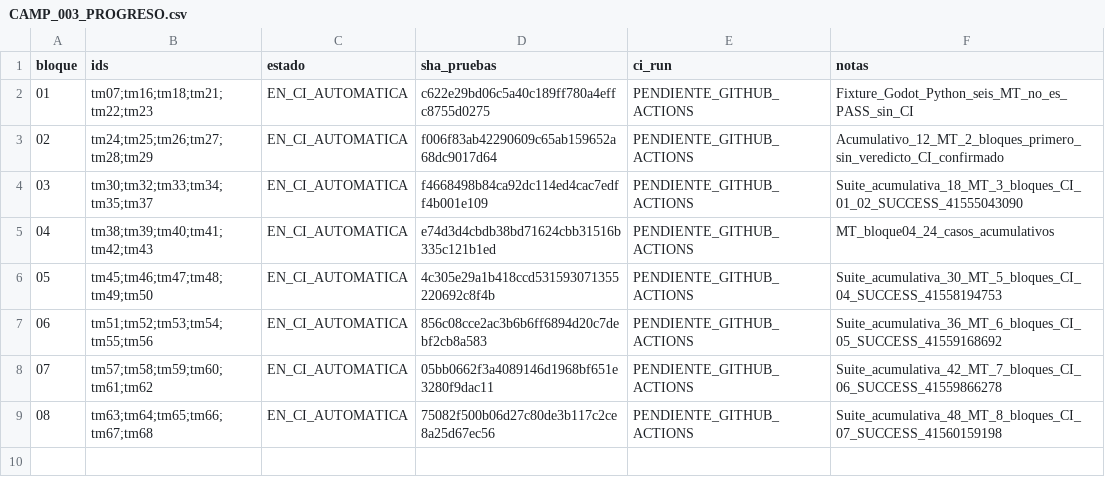
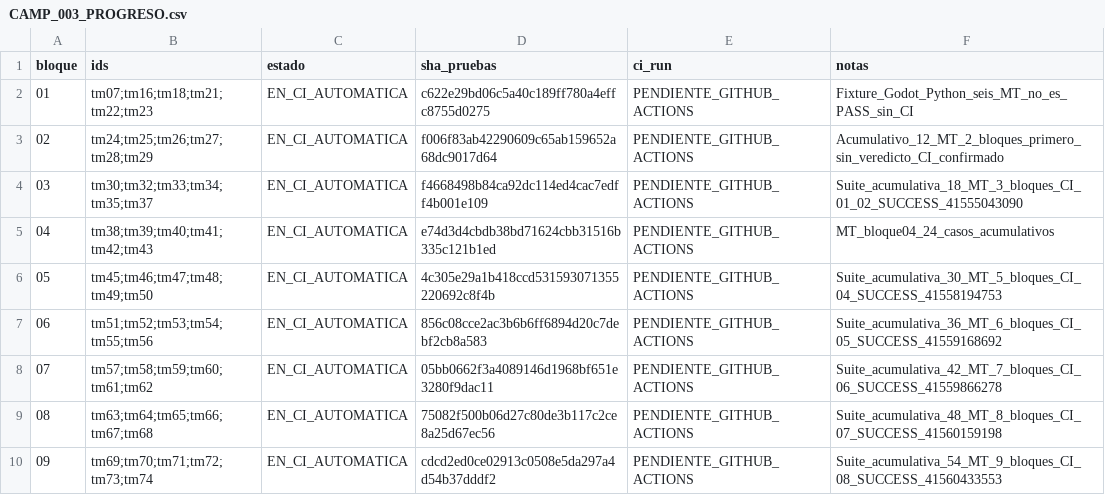
Before and after one commit to danielmariabardillo1412-creator/pokemon-calvo-, a CSV file: docs/coordination/items_parallel_v1/reports/W05/CAMP_003_PROGRESO.csv, drawn as a sheet.

Commit message:
test(w05): registrar bloque09/10 y disparar CI acumulativa de 54 MT

```diff
--- a/docs/coordination/items_parallel_v1/reports/W05/CAMP_003_PROGRESO.csv
+++ b/docs/coordination/items_parallel_v1/reports/W05/CAMP_003_PROGRESO.csv
@@ -9 +9,2 @@ bloque,ids,estado,sha_pruebas,ci_run,notas
 08,tm63;tm64;tm65;tm66;tm67;tm68,EN_CI_AUTOMATICA,75082f500b06d27c80de3b117c2ce8a25d67ec56,PENDIENTE_GITHUB_ACTIONS,Suite_acumulativa_48_MT_8_bloques_CI_07_SUCCESS_41560159198
+09,tm69;tm70;tm71;tm72;tm73;tm74,EN_CI_AUTOMATICA,cdcd2ed0ce02913c0508e5da297a4d54b37dddf2,PENDIENTE_GITHUB_ACTIONS,Suite_acumulativa_54_MT_9_bloques_CI_08_SUCCESS_41560433553
```
